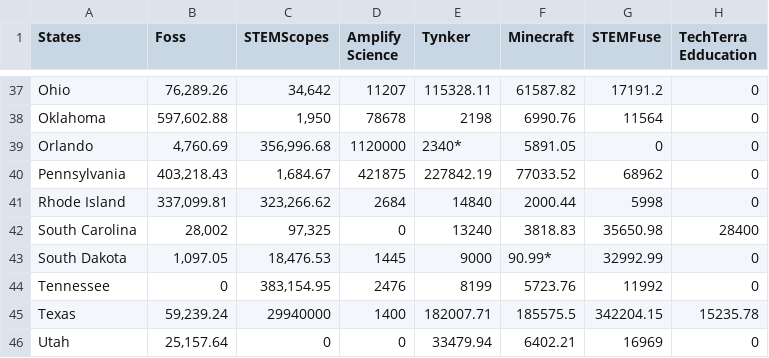
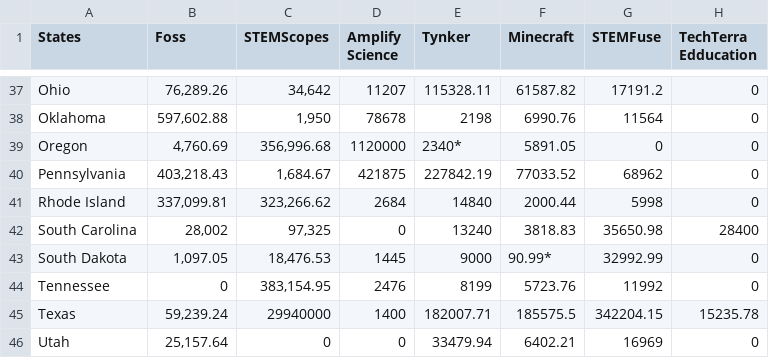
Before and after one commit to AryanSingh13/180DC-SamLabs, a CSV file: Database - Deliverable Week 4_5_6_7 - Competitors - State Breakdown.csv, drawn as a sheet; only a part is shown, gaps mark what is left out; the diff names each change by its address in the sheet, - before the commit and + after, or states it on an @@ line.

Commit message:
Update Database - Deliverable Week 4_5_6_7 - Competitors - State Breakdown.csv

```diff
--- a/Database - Deliverable Week 4_5_6_7 - Competitors - State Breakdown.csv
+++ b/Database - Deliverable Week 4_5_6_7 - Competitors - State Breakdown.csv
-A39 (States): Orlando
+A39 (States): Oregon
```
